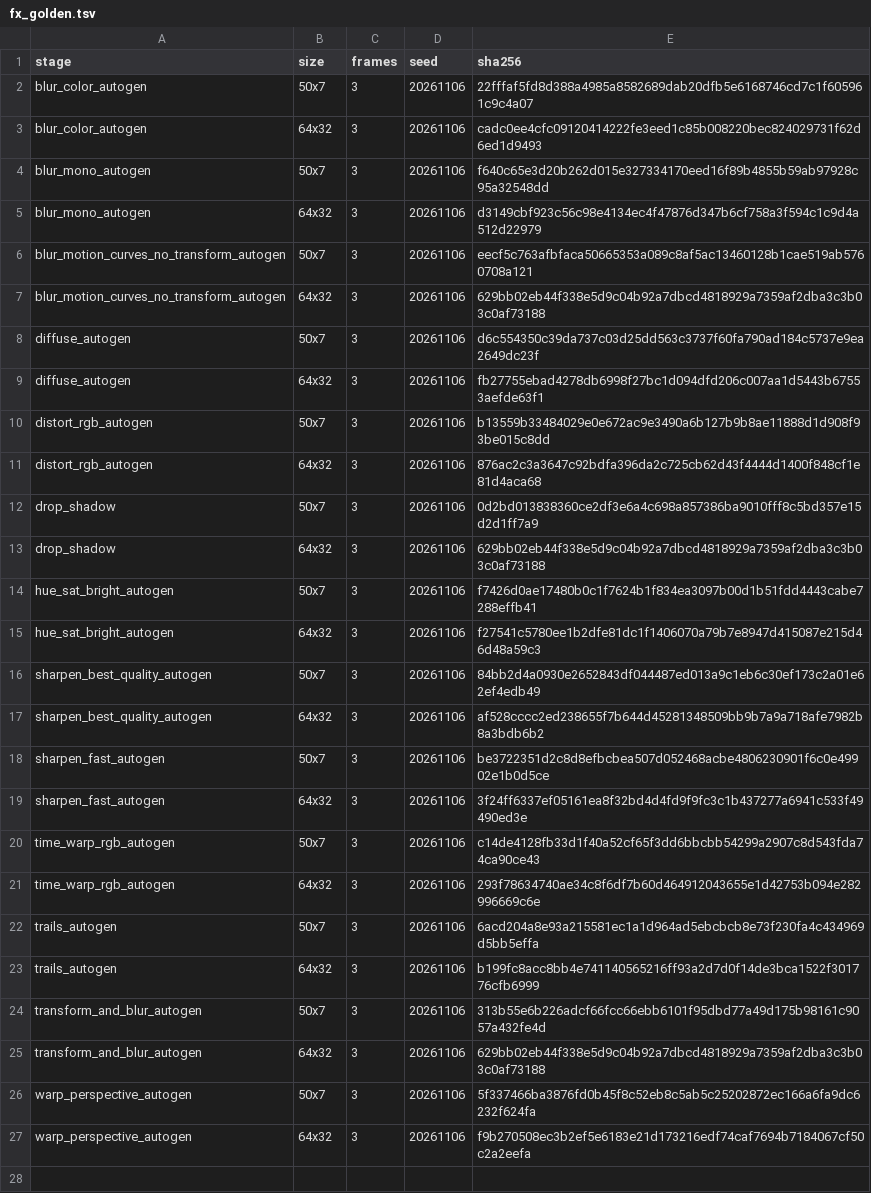
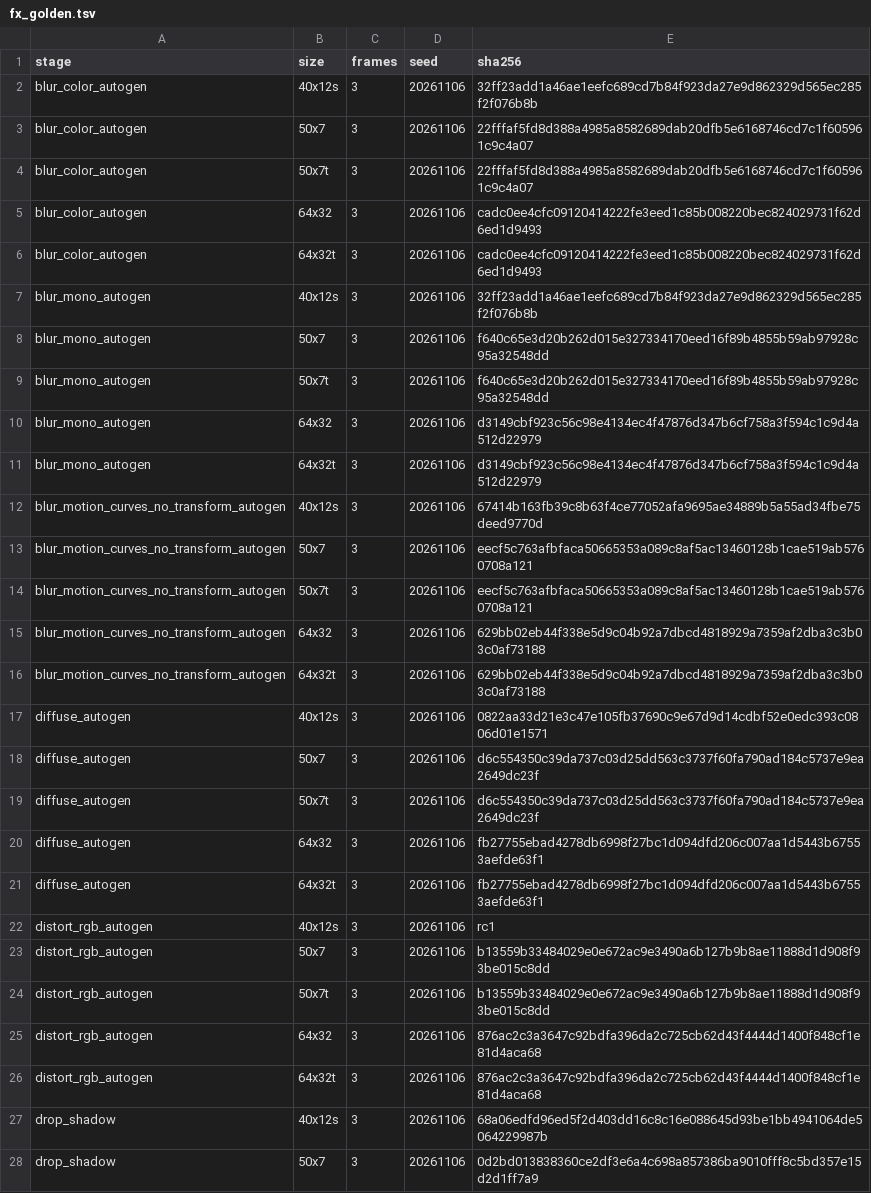
Before and after one commit to baairon/sapphire, a TSV file: tools/fx_golden.tsv, drawn as a sheet; only a part is shown; the shorter side is filled out with more unchanged rows; the diff covers the shown part only.

```diff
--- a/tools/fx_golden.tsv
+++ b/tools/fx_golden.tsv
@@ -1,12 +1,28 @@
 stage	size	frames	seed	sha256
+blur_color_autogen	40x12s	3	20261106	32ff23add1a46ae1eefc689cd7b84f923da27e9d862329d565ec285f2f076b8b
 blur_color_autogen	50x7	3	20261106	22fffaf5fd8d388a4985a8582689dab20dfb5e6168746cd7c1f605961c9c4a07
+blur_color_autogen	50x7t	3	20261106	22fffaf5fd8d388a4985a8582689dab20dfb5e6168746cd7c1f605961c9c4a07
 blur_color_autogen	64x32	3	20261106	cadc0ee4cfc09120414222fe3eed1c85b008220bec824029731f62d6ed1d9493
+blur_color_autogen	64x32t	3	20261106	cadc0ee4cfc09120414222fe3eed1c85b008220bec824029731f62d6ed1d9493
+blur_mono_autogen	40x12s	3	20261106	32ff23add1a46ae1eefc689cd7b84f923da27e9d862329d565ec285f2f076b8b
 blur_mono_autogen	50x7	3	20261106	f640c65e3d20b262d015e327334170eed16f89b4855b59ab97928c95a32548dd
+blur_mono_autogen	50x7t	3	20261106	f640c65e3d20b262d015e327334170eed16f89b4855b59ab97928c95a32548dd
 blur_mono_autogen	64x32	3	20261106	d3149cbf923c56c98e4134ec4f47876d347b6cf758a3f594c1c9d4a512d22979
+blur_mono_autogen	64x32t	3	20261106	d3149cbf923c56c98e4134ec4f47876d347b6cf758a3f594c1c9d4a512d22979
+blur_motion_curves_no_transform_autogen	40x12s	3	20261106	67414b163fb39c8b63f4ce77052afa9695ae34889b5a55ad34fbe75deed9770d
 blur_motion_curves_no_transform_autogen	50x7	3	20261106	eecf5c763afbfaca50665353a089c8af5ac13460128b1cae519ab5760708a121
+blur_motion_curves_no_transform_autogen	50x7t	3	20261106	eecf5c763afbfaca50665353a089c8af5ac13460128b1cae519ab5760708a121
 blur_motion_curves_no_transform_autogen	64x32	3	20261106	629bb02eb44f338e5d9c04b92a7dbcd4818929a7359af2dba3c3b03c0af73188
+blur_motion_curves_no_transform_autogen	64x32t	3	20261106	629bb02eb44f338e5d9c04b92a7dbcd4818929a7359af2dba3c3b03c0af73188
+diffuse_autogen	40x12s	3	20261106	0822aa33d21e3c47e105fb37690c9e67d9d14cdbf52e0edc393c0806d01e1571
 diffuse_autogen	50x7	3	20261106	d6c554350c39da737c03d25dd563c3737f60fa790ad184c5737e9ea2649dc23f
+diffuse_autogen	50x7t	3	20261106	d6c554350c39da737c03d25dd563c3737f60fa790ad184c5737e9ea2649dc23f
 diffuse_autogen	64x32	3	20261106	fb27755ebad4278db6998f27bc1d094dfd206c007aa1d5443b67553aefde63f1
+diffuse_autogen	64x32t	3	20261106	fb27755ebad4278db6998f27bc1d094dfd206c007aa1d5443b67553aefde63f1
+distort_rgb_autogen	40x12s	3	20261106	rc1
 distort_rgb_autogen	50x7	3	20261106	b13559b33484029e0e672ac9e3490a6b127b9b8ae11888d1d908f93be015c8dd
+distort_rgb_autogen	50x7t	3	20261106	b13559b33484029e0e672ac9e3490a6b127b9b8ae11888d1d908f93be015c8dd
 distort_rgb_autogen	64x32	3	20261106	876ac2c3a3647c92bdfa396da2c725cb62d43f4444d1400f848cf1e81d4aca68
+distort_rgb_autogen	64x32t	3	20261106	876ac2c3a3647c92bdfa396da2c725cb62d43f4444d1400f848cf1e81d4aca68
+drop_shadow	40x12s	3	20261106	68a06edfd96ed5f2d403dd16c8c16e088645d93be1bb4941064de5064229987b
 drop_shadow	50x7	3	20261106	0d2bd013838360ce2df3e6a4c698a857386ba9010fff8c5bd357e15d2d1ff7a9
```
Also changed, not shown: 23 added rows elsewhere in this file, 11 other files.
